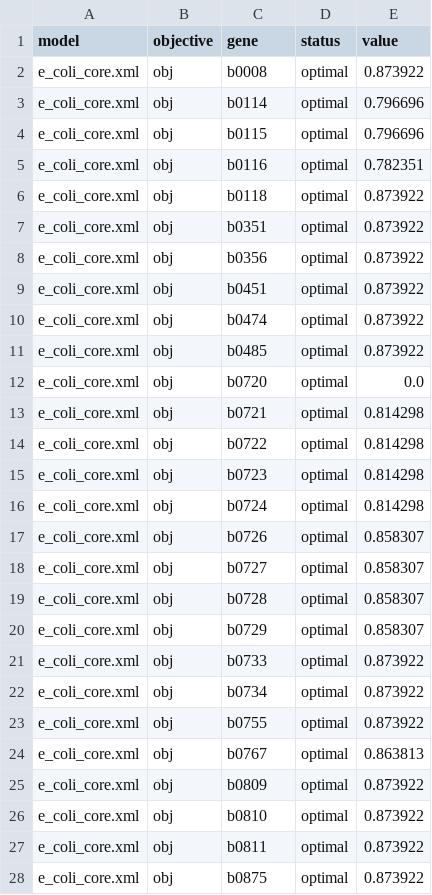
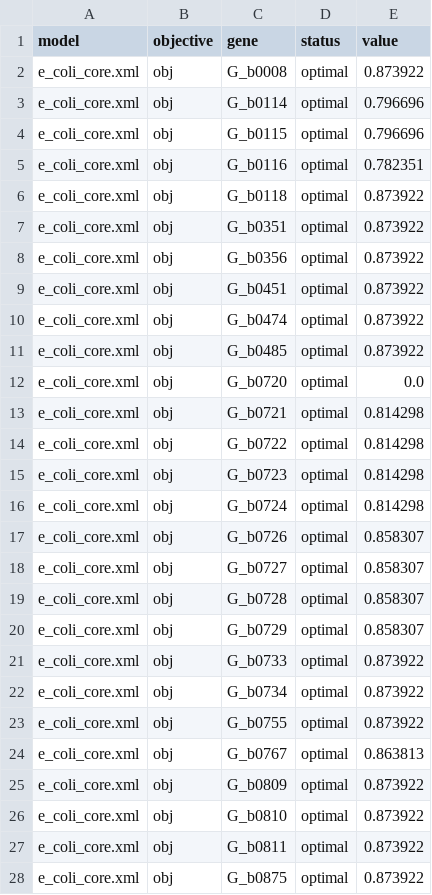
Before and after one commit to matthiaskoenig/fbc_curation, a TSV file: examples/results/e_coli_core/cameo/03_gene_deletion.tsv, drawn as a sheet; only a part is shown; the diff covers the shown part only.

Commit message:
Fix #28, using reaction identifiers in results

```diff
--- a/examples/results/e_coli_core/cameo/03_gene_deletion.tsv
+++ b/examples/results/e_coli_core/cameo/03_gene_deletion.tsv
@@ -1,28 +1,28 @@
 model	objective	gene	status	value
-e_coli_core.xml	obj	b0008	optimal	0.873922
-e_coli_core.xml	obj	b0114	optimal	0.796696
-e_coli_core.xml	obj	b0115	optimal	0.796696
-e_coli_core.xml	obj	b0116	optimal	0.782351
-e_coli_core.xml	obj	b0118	optimal	0.873922
-e_coli_core.xml	obj	b0351	optimal	0.873922
-e_coli_core.xml	obj	b0356	optimal	0.873922
-e_coli_core.xml	obj	b0451	optimal	0.873922
-e_coli_core.xml	obj	b0474	optimal	0.873922
-e_coli_core.xml	obj	b0485	optimal	0.873922
-e_coli_core.xml	obj	b0720	optimal	0.0
-e_coli_core.xml	obj	b0721	optimal	0.814298
-e_coli_core.xml	obj	b0722	optimal	0.814298
-e_coli_core.xml	obj	b0723	optimal	0.814298
-e_coli_core.xml	obj	b0724	optimal	0.814298
-e_coli_core.xml	obj	b0726	optimal	0.858307
-e_coli_core.xml	obj	b0727	optimal	0.858307
-e_coli_core.xml	obj	b0728	optimal	0.858307
-e_coli_core.xml	obj	b0729	optimal	0.858307
-e_coli_core.xml	obj	b0733	optimal	0.873922
-e_coli_core.xml	obj	b0734	optimal	0.873922
-e_coli_core.xml	obj	b0755	optimal	0.873922
-e_coli_core.xml	obj	b0767	optimal	0.863813
-e_coli_core.xml	obj	b0809	optimal	0.873922
-e_coli_core.xml	obj	b0810	optimal	0.873922
-e_coli_core.xml	obj	b0811	optimal	0.873922
-e_coli_core.xml	obj	b0875	optimal	0.873922
+e_coli_core.xml	obj	G_b0008	optimal	0.873922
+e_coli_core.xml	obj	G_b0114	optimal	0.796696
+e_coli_core.xml	obj	G_b0115	optimal	0.796696
+e_coli_core.xml	obj	G_b0116	optimal	0.782351
+e_coli_core.xml	obj	G_b0118	optimal	0.873922
+e_coli_core.xml	obj	G_b0351	optimal	0.873922
+e_coli_core.xml	obj	G_b0356	optimal	0.873922
+e_coli_core.xml	obj	G_b0451	optimal	0.873922
+e_coli_core.xml	obj	G_b0474	optimal	0.873922
+e_coli_core.xml	obj	G_b0485	optimal	0.873922
+e_coli_core.xml	obj	G_b0720	optimal	0.0
+e_coli_core.xml	obj	G_b0721	optimal	0.814298
+e_coli_core.xml	obj	G_b0722	optimal	0.814298
+e_coli_core.xml	obj	G_b0723	optimal	0.814298
+e_coli_core.xml	obj	G_b0724	optimal	0.814298
+e_coli_core.xml	obj	G_b0726	optimal	0.858307
+e_coli_core.xml	obj	G_b0727	optimal	0.858307
+e_coli_core.xml	obj	G_b0728	optimal	0.858307
+e_coli_core.xml	obj	G_b0729	optimal	0.858307
+e_coli_core.xml	obj	G_b0733	optimal	0.873922
+e_coli_core.xml	obj	G_b0734	optimal	0.873922
+e_coli_core.xml	obj	G_b0755	optimal	0.873922
+e_coli_core.xml	obj	G_b0767	optimal	0.863813
+e_coli_core.xml	obj	G_b0809	optimal	0.873922
+e_coli_core.xml	obj	G_b0810	optimal	0.873922
+e_coli_core.xml	obj	G_b0811	optimal	0.873922
+e_coli_core.xml	obj	G_b0875	optimal	0.873922
```
Also changed, not shown: 110 edited cells elsewhere in this file, examples/results/e_coli_core/cameo/02_fva.tsv, examples/results/e_coli_core/cameo/04_reaction_deletion.tsv, 11 other files.
